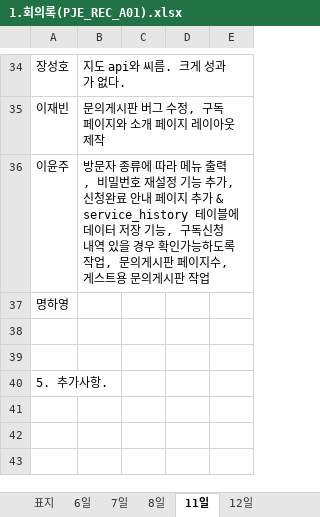
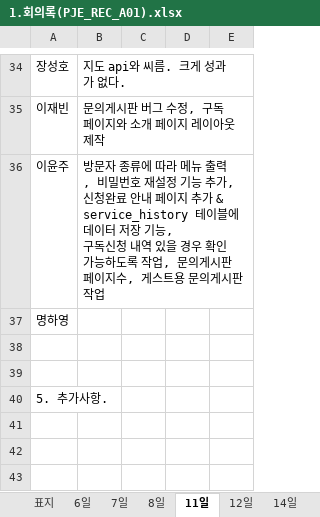
Before and after one commit to yyoonjju/Sprint1, an Excel workbook: 프로젝트 서류/1.회의록(PJE_REC_A01).xlsx, sheet 11일, drawn as a sheet; only a part is shown, gaps mark what is left out; values as stored, in another font and other column widths than the file's, no borders; the diff names each change by its address in the sheet, - before the commit and + after, or states it on an @@ line.

```diff
--- a/프로젝트 서류/1.회의록(PJE_REC_A01).xlsx (sheet 11일)
+++ b/프로젝트 서류/1.회의록(PJE_REC_A01).xlsx (sheet 11일)
-B36: …판 작업
+B36: …판 작업
```
Also changed, not shown: sheet 14일, sheet 12일, other sheet tabs.
